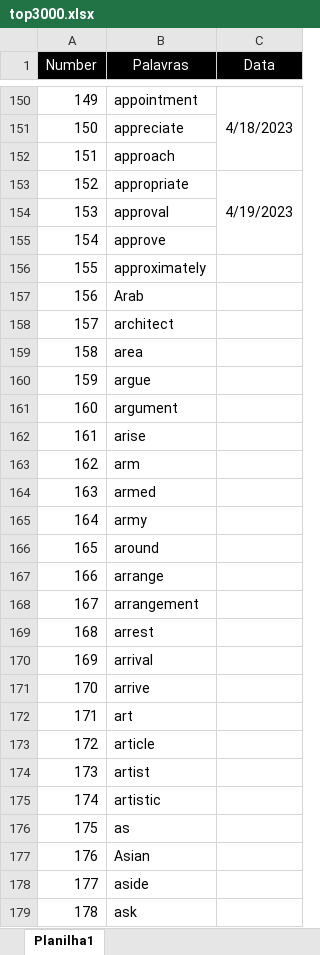
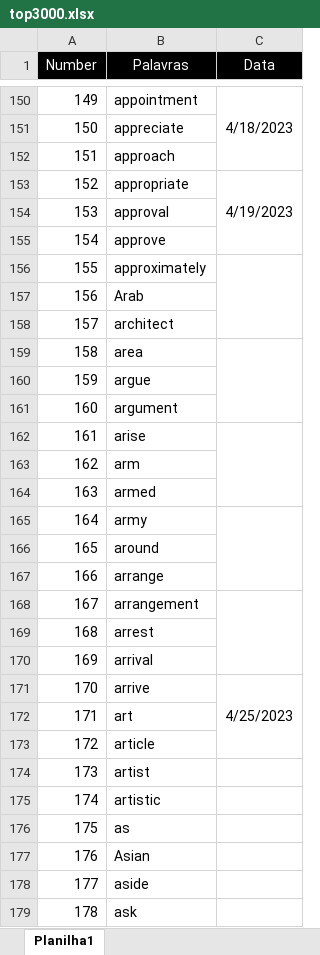
Before and after one commit to HelioRDF/ingles, an Excel workbook: arquivo/top3000.xlsx, sheet Planilha1, drawn as a sheet; only a part is shown, gaps mark what is left out; values as stored, in another font and other column widths than the file's, no borders; the diff names each change by its address in the sheet, - before the commit and + after, or states it on an @@ line.

Commit message:
Novas palavras

```diff
--- a/arquivo/top3000.xlsx (sheet Planilha1)
+++ b/arquivo/top3000.xlsx (sheet Planilha1)
+C156:C158 merged
+C159:C161 merged
+C162:C164 merged
+C165:C167 merged
+C168:C170 merged
-C171 (Data): (empty)
+C171 (Data): 4/25/2023
+C171:C173 merged
```
Also changed, not shown: 21 other files.
